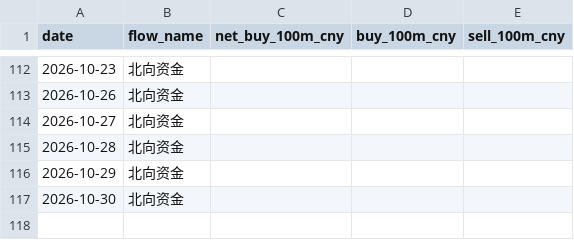
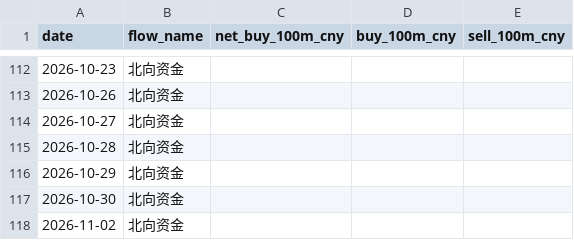
Before and after one commit to zard-sakai/economy_data, a CSV file: cross_market_data/northbound_daily.csv, drawn as a sheet; only a part is shown, gaps mark what is left out.

```diff
--- a/cross_market_data/northbound_daily.csv
+++ b/cross_market_data/northbound_daily.csv
@@ -117 +117,2 @@
 2026-10-30,北向资金,,,
+2026-11-02,北向资金,,,
```
Also changed, not shown: cross_market_data/southbound_daily.csv, 4 other files.
